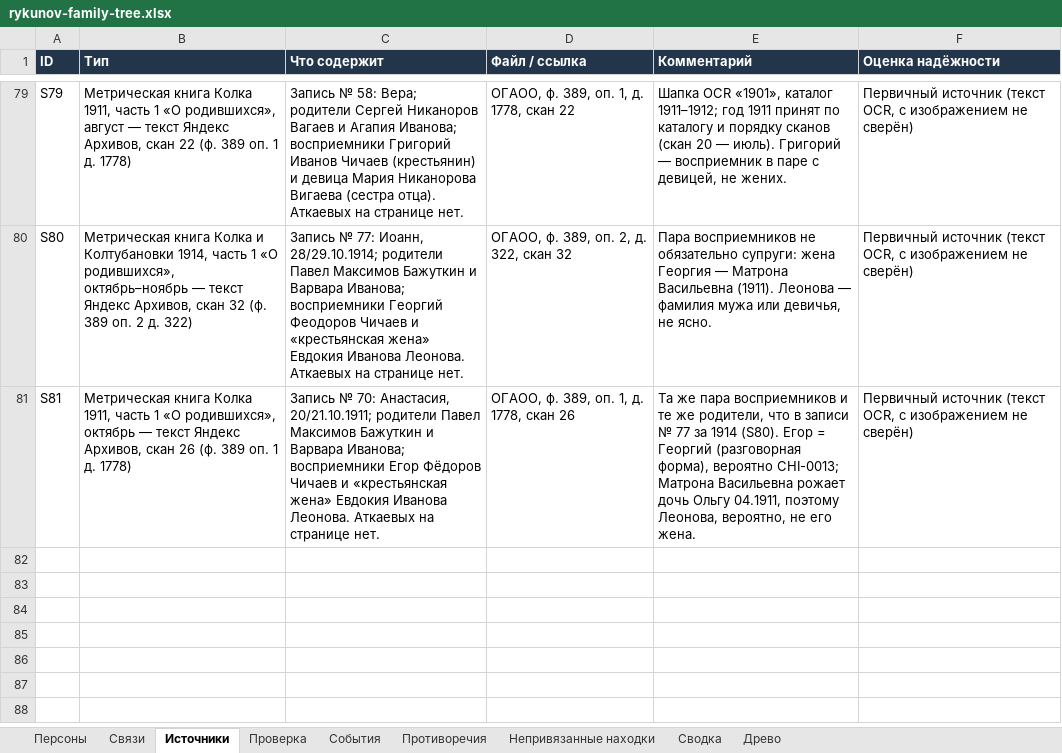
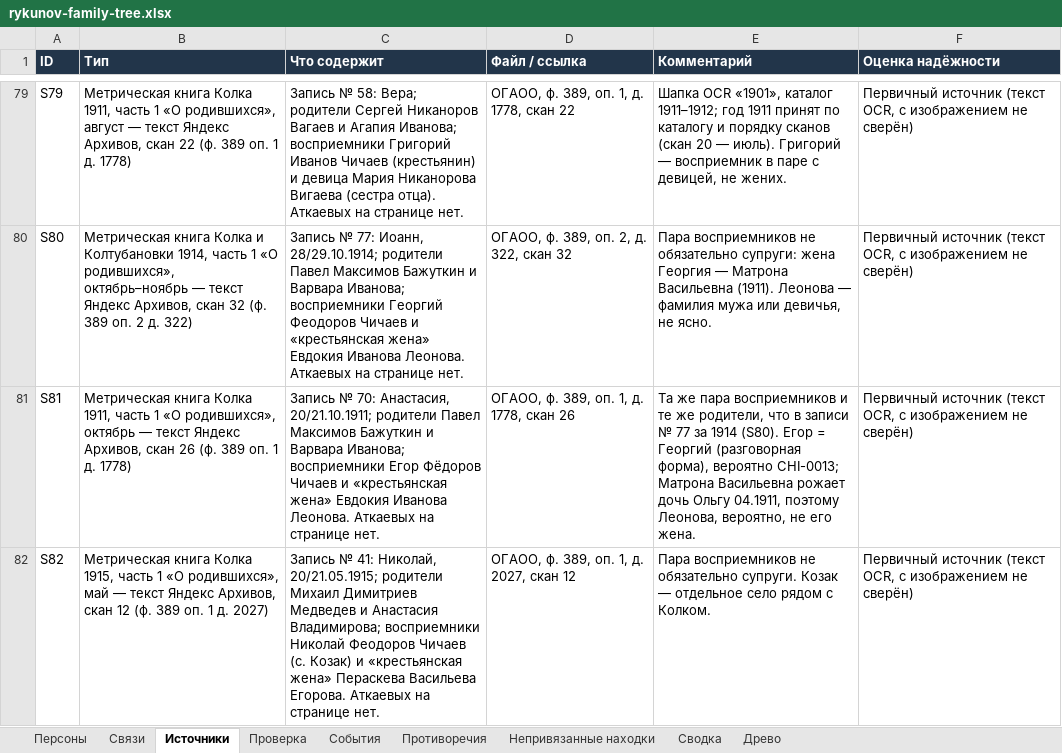
Before and after one commit to kilevoy/rykunov-family-tree, an Excel workbook: data/rykunov-family-tree.xlsx, sheet Источники, drawn as a sheet; only a part is shown, gaps mark what is left out; values as stored, in another font and other column widths than the file's, no borders; the diff names each change by its address in the sheet, - before the commit and + after, or states it on an @@ line.

```diff
--- a/data/rykunov-family-tree.xlsx (sheet Источники)
+++ b/data/rykunov-family-tree.xlsx (sheet Источники)
+row 82: S82 | Метрическая книга Колка 1915, часть 1 «О родившихся», май — текст Яндекс Архивов, скан 12 (ф. 389 оп. 1 д. 2027) | Запись № 41: Николай, 20/21.05.1915; родители Михаил Димитриев Медведев и Анастасия Владимирова; восприемники Николай Феодоров Чичаев (с. Козак) и «крестьянская жена» Пераскева Васильева Егорова. Аткаевых на странице нет. | ОГАОО, ф. 389, оп. 1, д. 2027, скан 12 | Пара восприемников не обязательно супруги. Козак — отдельное село рядом с Колком. | Первичный источник (текст OCR, с изображением не сверён)
```
Also changed, not shown: sheet Персоны, sheet Связи.
